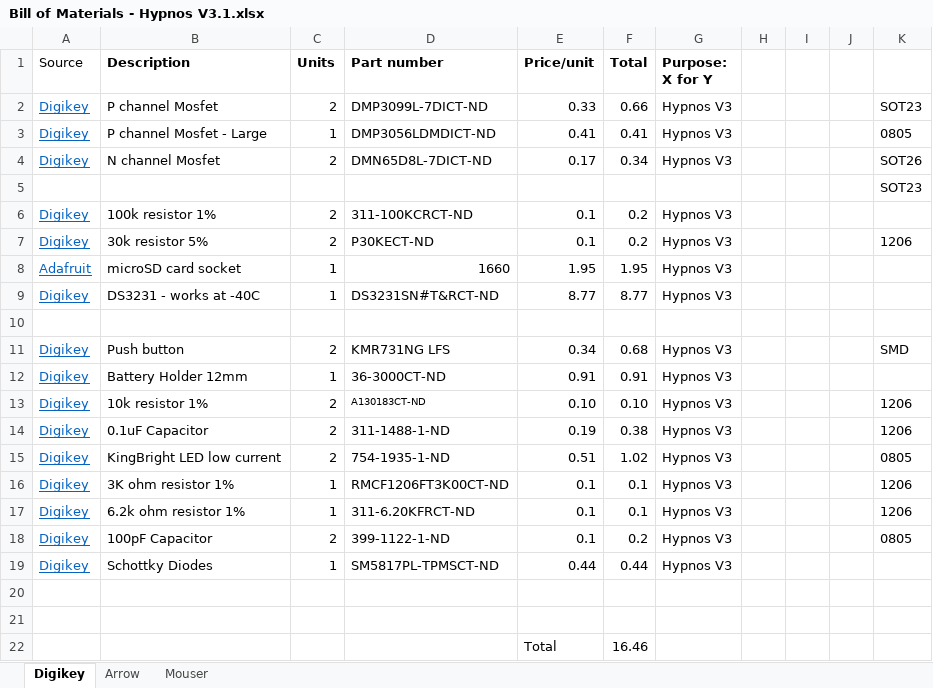
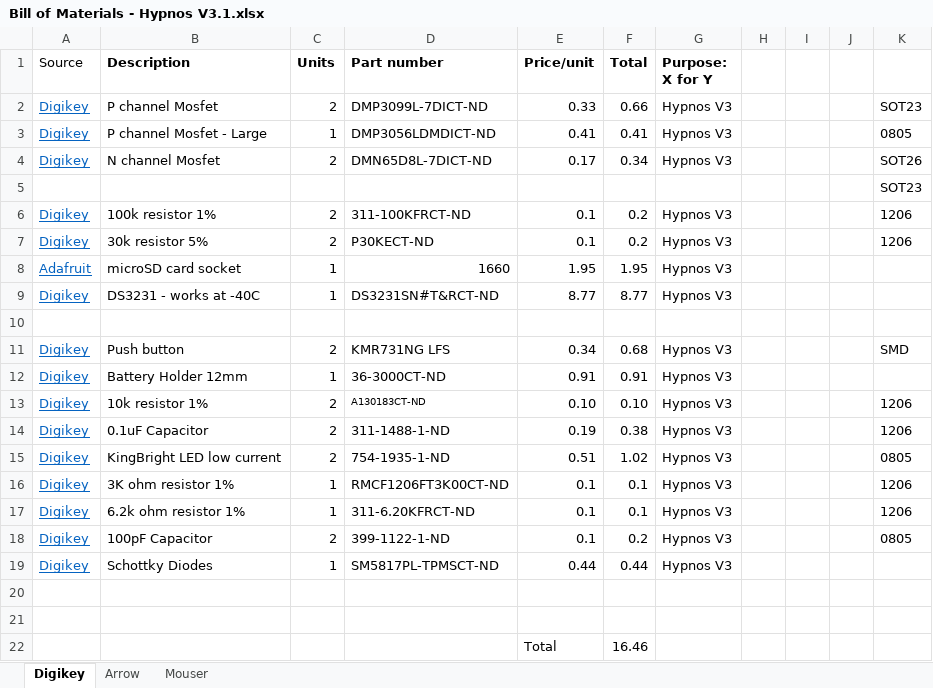
Before and after one commit to OPEnSLab-OSU/OPEnS-Hypnos, an Excel workbook: Hypnos 12V/Bill of Materials - Hypnos V3.1.xlsx, sheet Digikey, drawn as a sheet; values as stored, in another font and other column widths than the file's, no borders; the diff names each change by its address in the sheet, - before the commit and + after, or states it on an @@ line.

Commit message:
Update Bill of Materials - Hypnos V3.1.xlsx

```diff
--- a/Hypnos 12V/Bill of Materials - Hypnos V3.1.xlsx (sheet Digikey)
+++ b/Hypnos 12V/Bill of Materials - Hypnos V3.1.xlsx (sheet Digikey)
-D6 (Part number): 311-100KCRCT-ND
+D6 (Part number): 311-100KFRCT-ND
-K6: (empty)
+K6: 1206
```
